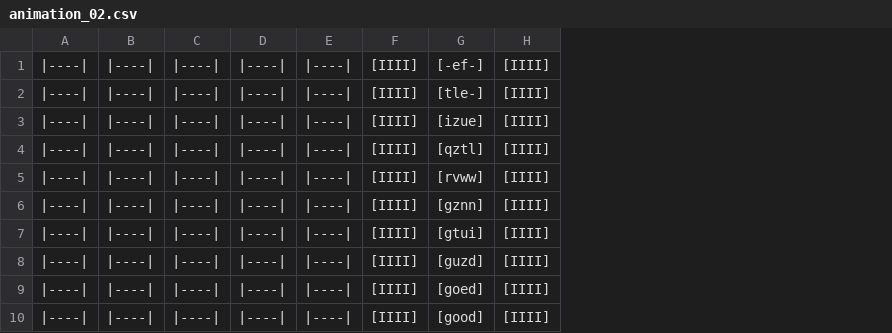
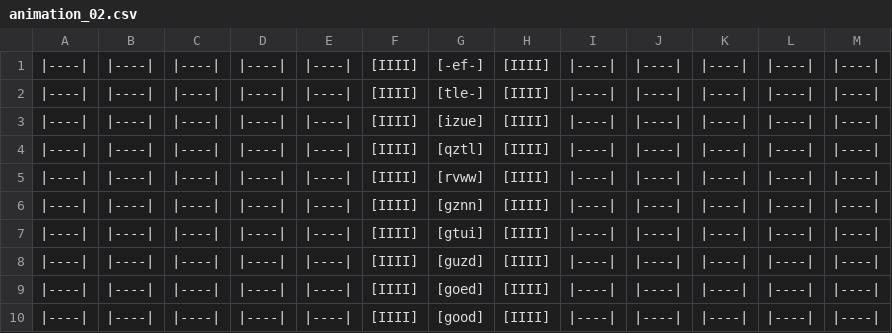
Before and after one commit to Keinstein0/Lern-Periode-01, a CSV file: ELS-Airport-Security/Animations/animation_02.csv, drawn as a sheet; the diff names each change by its address in the sheet, - before the commit and + after, or states it on an @@ line.

Commit message:
Better Animations

```diff
--- a/ELS-Airport-Security/Animations/animation_02.csv
+++ b/ELS-Airport-Security/Animations/animation_02.csv
+column I, rows 1-10: all |----|
+column J, rows 1-10: all |----|
+column K, rows 1-10: all |----|
+column L, rows 1-10: all |----|
+column M, rows 1-10: all |----|
```
Also changed, not shown: ELS-Airport-Security/Animations/animation_01.csv, ELS-Airport-Security/Animations/animation_03.csv, 2 other files.
